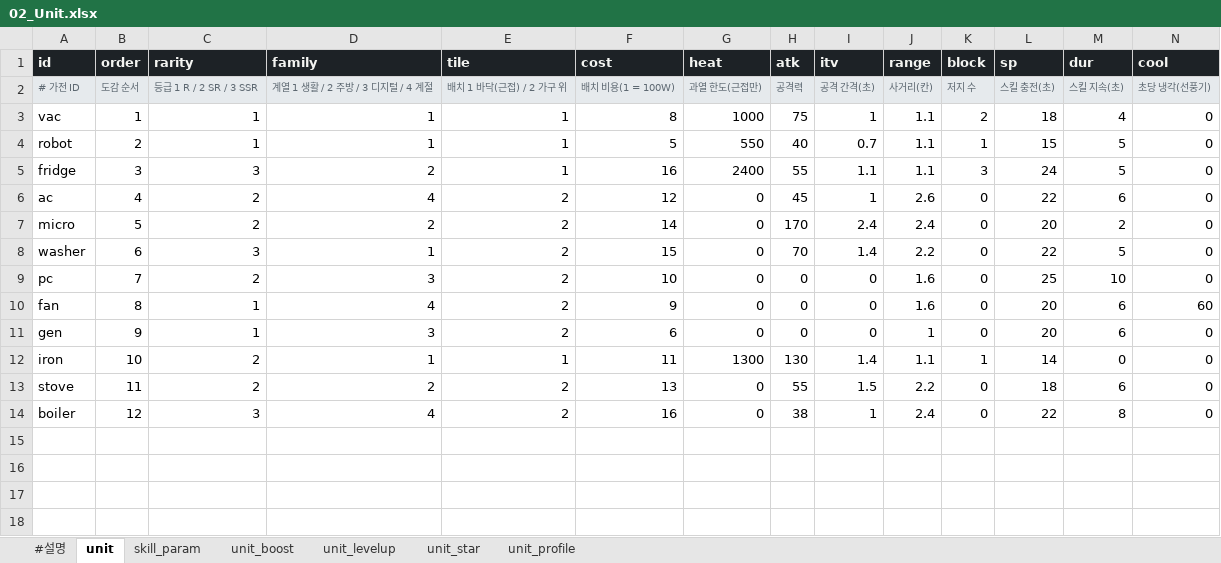
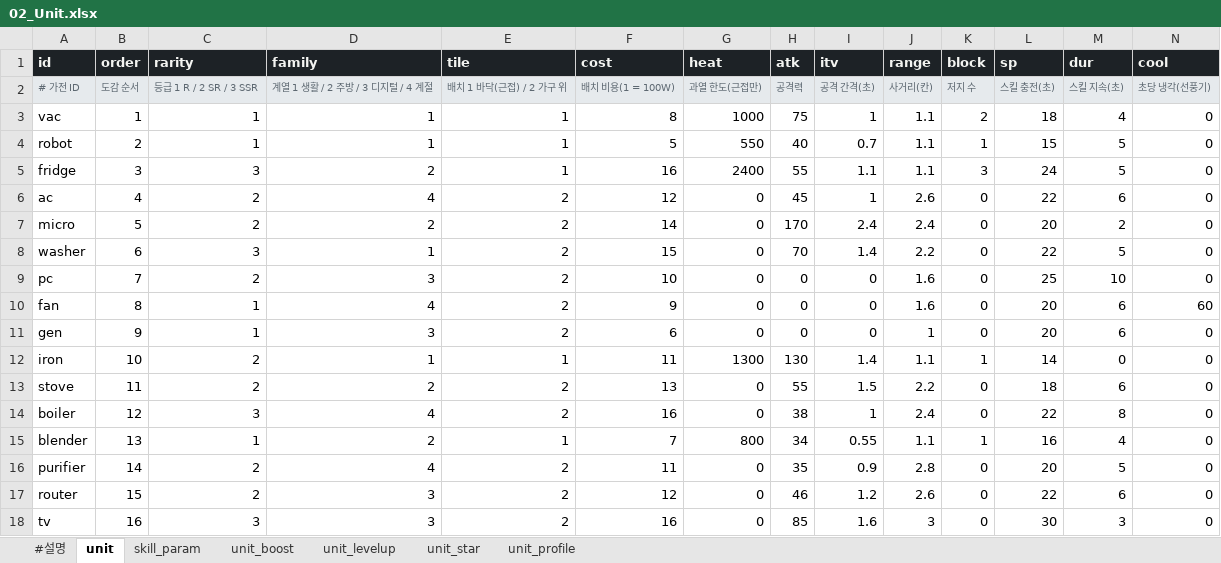
Before and after one commit to Axe-Lele/dust_zero, an Excel workbook: GameData/tables/02_Unit.xlsx, sheet unit, drawn as a sheet; only a part is shown; values as stored, in another font and other column widths than the file's, no borders; rows hold the shown columns only; the diff names each change by its address in the sheet, - before the commit and + after, or states it on an @@ line.

```diff
--- a/GameData/tables/02_Unit.xlsx (sheet unit)
+++ b/GameData/tables/02_Unit.xlsx (sheet unit)
+row 15: blender | 13 | 1 | 2 | 1 | 7 | 800 | 34 | 0.55 | 1.1 | 1 | 16 | 4 | 0
+row 16: purifier | 14 | 2 | 4 | 2 | 11 | 0 | 35 | 0.9 | 2.8 | 0 | 20 | 5 | 0
+row 17: router | 15 | 2 | 3 | 2 | 12 | 0 | 46 | 1.2 | 2.6 | 0 | 22 | 6 | 0
+row 18: tv | 16 | 3 | 3 | 2 | 16 | 0 | 85 | 1.6 | 3 | 0 | 30 | 3 | 0
```
Also changed, not shown: sheet skill_param, sheet unit_boost, sheet unit_profile, GameData/tables/01_Config.xlsx, GameData/tables/04_Stage.xlsx, 49 other files.
